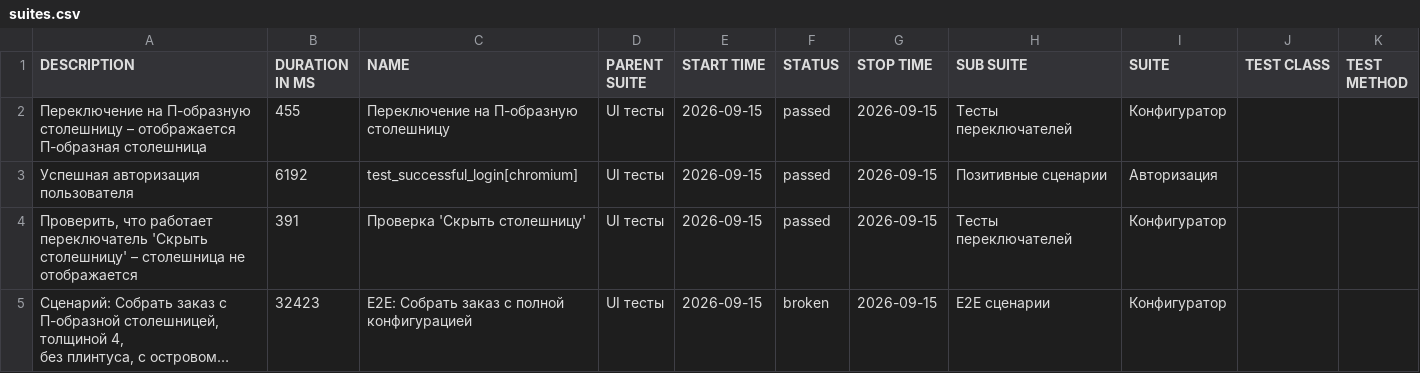
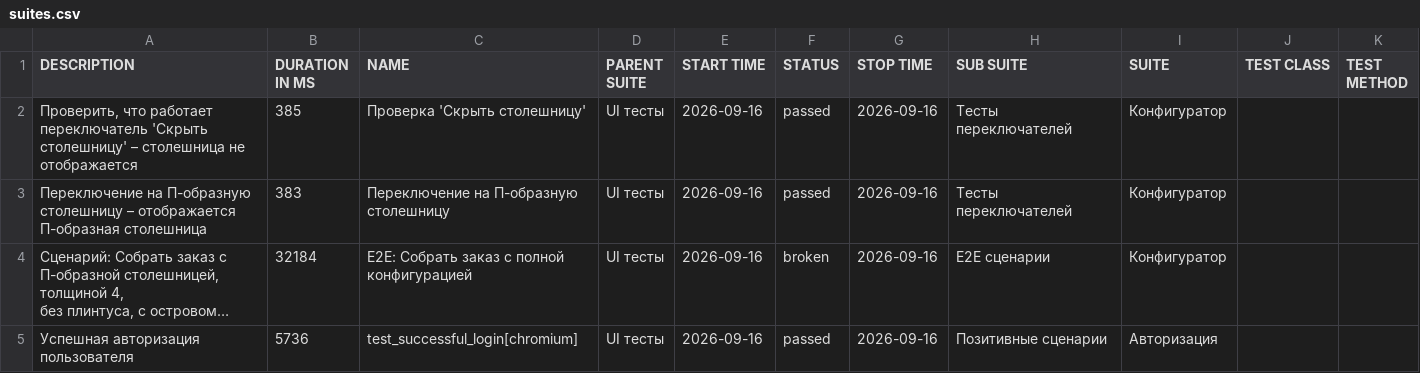
Before and after one commit to Deslowter/Playwright_python_inzhenerka, a CSV file: data/suites.csv, drawn as a sheet; long unchanged cells end in …; removed rows and columns are numbered as before the commit, all else as after; the diff names each change by its address in the sheet, - before the commit and + after, or states it on an @@ line.

```diff
--- a/data/suites.csv
+++ b/data/suites.csv
-row 2: Переключение на П-образную столешницу – отображается П-образная столешница | 455 | Переключение на П-образную столешницу | UI тесты | 2026-09-15 | passed | 2026-09-15 | Тесты переключателей | Конфигуратор
-row 3: Успешная авторизация пользователя | 6192 | test_successful_login[chromium] | UI тесты | 2026-09-15 | passed | 2026-09-15 | Позитивные сценарии | Авторизация
-B2 (DURATION IN MS): 391
+B2 (DURATION IN MS): 385
-E2 (START TIME): 2026-09-15
+E2 (START TIME): 2026-09-16
-G2 (STOP TIME): 2026-09-15
+G2 (STOP TIME): 2026-09-16
+row 3: Переключение на П-образную столешницу – отображается П-образная столешница | 383 | Переключение на П-образную столешницу | UI тесты | 2026-09-16 | passed | 2026-09-16 | Тесты переключателей | Конфигуратор
-B4 (DURATION IN MS): 32423
+B4 (DURATION IN MS): 32184
-E4 (START TIME): 2026-09-15
+E4 (START TIME): 2026-09-16
-G4 (STOP TIME): 2026-09-15
+G4 (STOP TIME): 2026-09-16
+row 5: Успешная авторизация пользователя | 5736 | test_successful_login[chromium] | UI тесты | 2026-09-16 | passed | 2026-09-16 | Позитивные сценарии | Авторизация
```
Also changed, not shown: 40 other files.
